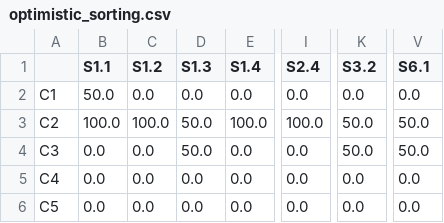
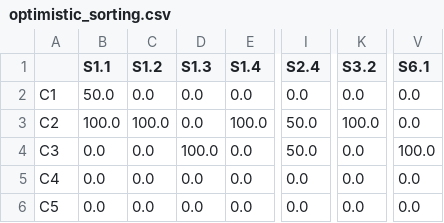
Before and after one commit to MBINSA/test, a CSV file: optimistic_sorting.csv, drawn as a sheet; only a part is shown, gaps mark what is left out; the diff names each change by its address in the sheet, - before the commit and + after, or states it on an @@ line.

```diff
--- a/optimistic_sorting.csv
+++ b/optimistic_sorting.csv
-D3 (S1.3): 50.0
+D3 (S1.3): 0.0
-I3 (S2.4): 100.0
+I3 (S2.4): 50.0
-K3 (S3.2): 50.0
+K3 (S3.2): 100.0
-V3 (S6.1): 50.0
+V3 (S6.1): 0.0
-D4 (S1.3): 50.0
+D4 (S1.3): 100.0
-I4 (S2.4): 0.0
+I4 (S2.4): 50.0
-K4 (S3.2): 50.0
+K4 (S3.2): 0.0
-V4 (S6.1): 50.0
+V4 (S6.1): 100.0
```
Also changed, not shown: pessimistic_sorting.csv.
